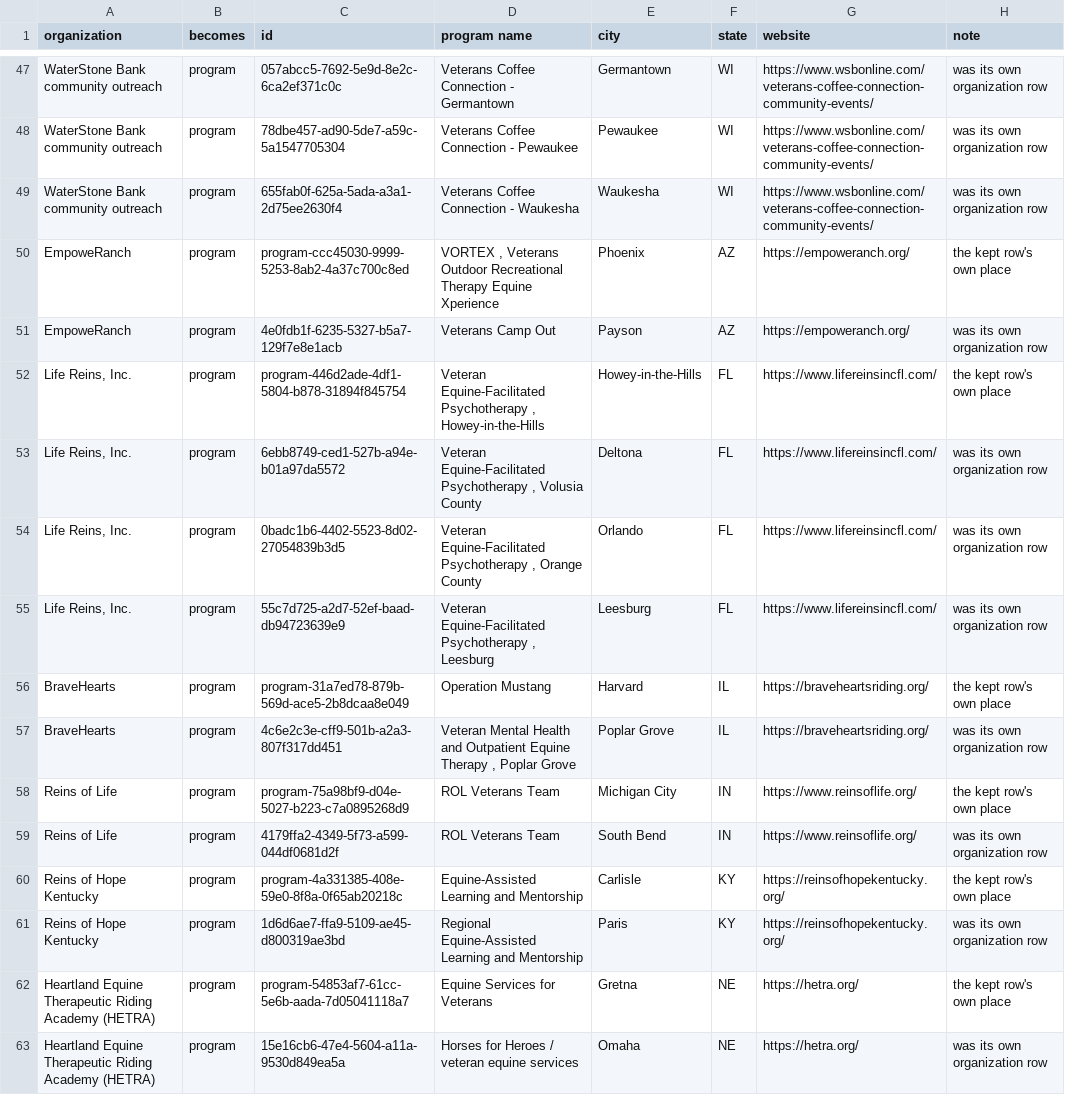
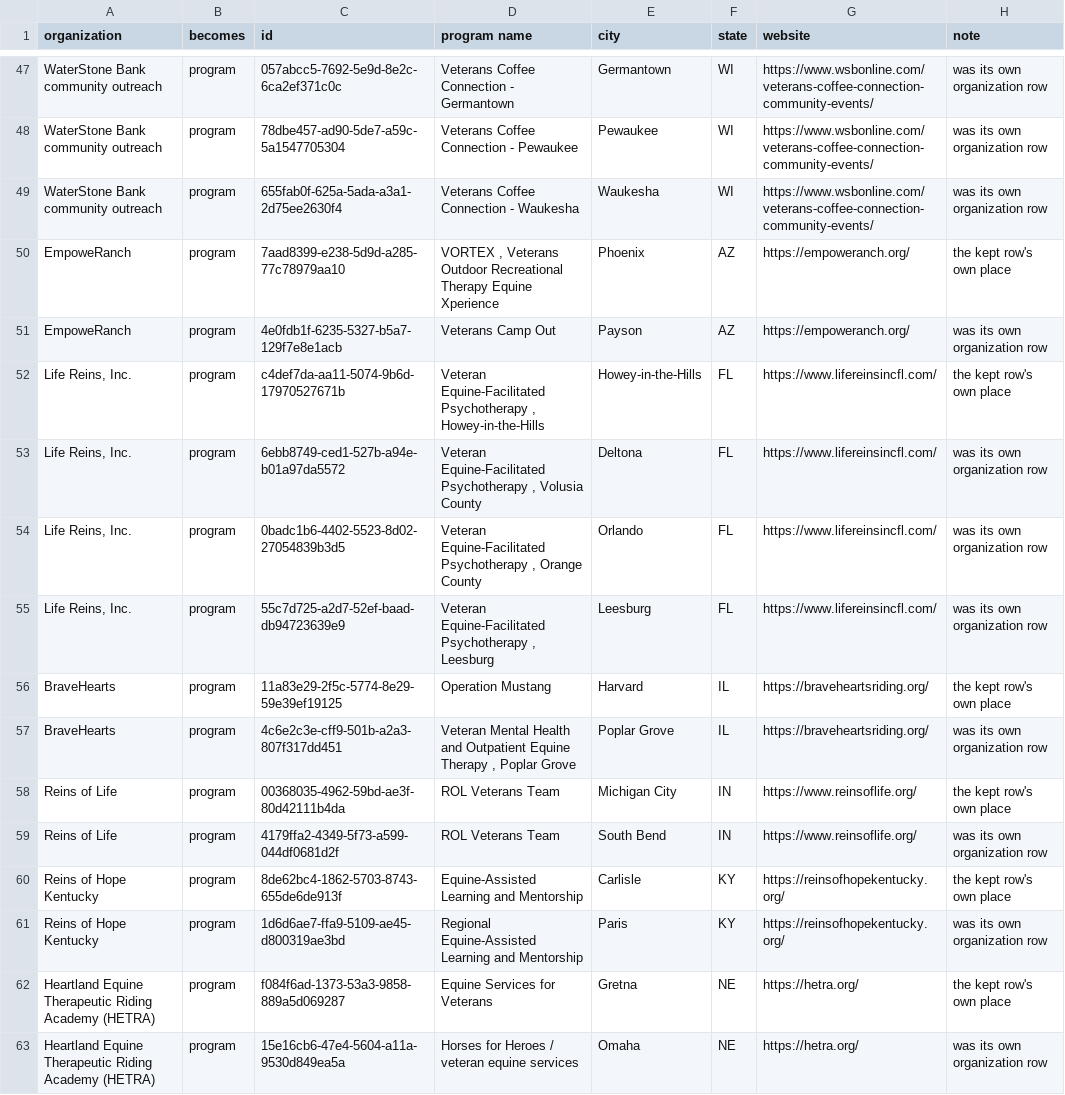
Before and after one commit to adapttolife/adaptivesportsnearme, a CSV file: docs/data-fixes/duplicates-2-places-become-programs.csv, drawn as a sheet; only a part is shown, gaps mark what is left out; the diff covers the shown part only.

```diff
--- a/docs/data-fixes/duplicates-2-places-become-programs.csv
+++ b/docs/data-fixes/duplicates-2-places-become-programs.csv
@@ -49,5 +49,5 @@ WaterStone Bank community outreach,program,78dbe457-ad90-5de7-a59c-5a1547705304,
 WaterStone Bank community outreach,program,655fab0f-625a-5ada-a3a1-2d75ee2630f4,Veterans Coffee Connection - Waukesha,Waukesha,WI,https://www.wsbonline.com/veterans-coffee-connection-community-events/,was its own organization row
-EmpoweRanch,program,program-ccc45030-9999-5253-8ab2-4a37c700c8ed,"VORTEX , Veterans Outdoor Recreational Therapy Equine Xperience",Phoenix,AZ,https://empoweranch.org/,the kept row's own place
+EmpoweRanch,program,7aad8399-e238-5d9d-a285-77c78979aa10,"VORTEX , Veterans Outdoor Recreational Therapy Equine Xperience",Phoenix,AZ,https://empoweranch.org/,the kept row's own place
 EmpoweRanch,program,4e0fdb1f-6235-5327-b5a7-129f7e8e1acb,Veterans Camp Out,Payson,AZ,https://empoweranch.org/,was its own organization row
-"Life Reins, Inc.",program,program-446d2ade-4df1-5804-b878-31894f845754,"Veteran Equine-Facilitated Psychotherapy , Howey-in-the-Hills",Howey-in-the-Hills,FL,https://www.lifereinsincfl.com/,the kept row's own place
+"Life Reins, Inc.",program,c4def7da-aa11-5074-9b6d-17970527671b,"Veteran Equine-Facilitated Psychotherapy , Howey-in-the-Hills",Howey-in-the-Hills,FL,https://www.lifereinsincfl.com/,the kept row's own place
 "Life Reins, Inc.",program,6ebb8749-ced1-527b-a94e-b01a97da5572,"Veteran Equine-Facilitated Psychotherapy , Volusia County",Deltona,FL,https://www.lifereinsincfl.com/,was its own organization row
@@ -55,9 +55,9 @@ EmpoweRanch,program,4e0fdb1f-6235-5327-b5a7-129f7e8e1acb,Veterans Camp Out,Payso
 "Life Reins, Inc.",program,55c7d725-a2d7-52ef-baad-db94723639e9,"Veteran Equine-Facilitated Psychotherapy , Leesburg",Leesburg,FL,https://www.lifereinsincfl.com/,was its own organization row
-BraveHearts,program,program-31a7ed78-879b-569d-ace5-2b8dcaa8e049,Operation Mustang,Harvard,IL,https://braveheartsriding.org/,the kept row's own place
+BraveHearts,program,11a83e29-2f5c-5774-8e29-59e39ef19125,Operation Mustang,Harvard,IL,https://braveheartsriding.org/,the kept row's own place
 BraveHearts,program,4c6e2c3e-cff9-501b-a2a3-807f317dd451,"Veteran Mental Health and Outpatient Equine Therapy , Poplar Grove",Poplar Grove,IL,https://braveheartsriding.org/,was its own organization row
-Reins of Life,program,program-75a98bf9-d04e-5027-b223-c7a0895268d9,ROL Veterans Team,Michigan City,IN,https://www.reinsoflife.org/,the kept row's own place
+Reins of Life,program,00368035-4962-59bd-ae3f-80d42111b4da,ROL Veterans Team,Michigan City,IN,https://www.reinsoflife.org/,the kept row's own place
 Reins of Life,program,4179ffa2-4349-5f73-a599-044df0681d2f,ROL Veterans Team,South Bend,IN,https://www.reinsoflife.org/,was its own organization row
-Reins of Hope Kentucky,program,program-4a331385-408e-59e0-8f8a-0f65ab20218c,Equine-Assisted Learning and Mentorship,Carlisle,KY,https://reinsofhopekentucky.org/,the kept row's own place
+Reins of Hope Kentucky,program,8de62bc4-1862-5703-8743-655de6de913f,Equine-Assisted Learning and Mentorship,Carlisle,KY,https://reinsofhopekentucky.org/,the kept row's own place
 Reins of Hope Kentucky,program,1d6d6ae7-ffa9-5109-ae45-d800319ae3bd,Regional Equine-Assisted Learning and Mentorship,Paris,KY,https://reinsofhopekentucky.org/,was its own organization row
-Heartland Equine Therapeutic Riding Academy (HETRA),program,program-54853af7-61cc-5e6b-aada-7d05041118a7,Equine Services for Veterans,Gretna,NE,https://hetra.org/,the kept row's own place
+Heartland Equine Therapeutic Riding Academy (HETRA),program,f084f6ad-1373-53a3-9858-889a5d069287,Equine Services for Veterans,Gretna,NE,https://hetra.org/,the kept row's own place
 Heartland Equine Therapeutic Riding Academy (HETRA),program,15e16cb6-47e4-5604-a11a-9530d849ea5a,Horses for Heroes / veteran equine services,Omaha,NE,https://hetra.org/,was its own organization row
```
Also changed, not shown: 24 edited cells elsewhere in this file, 8 other files.
